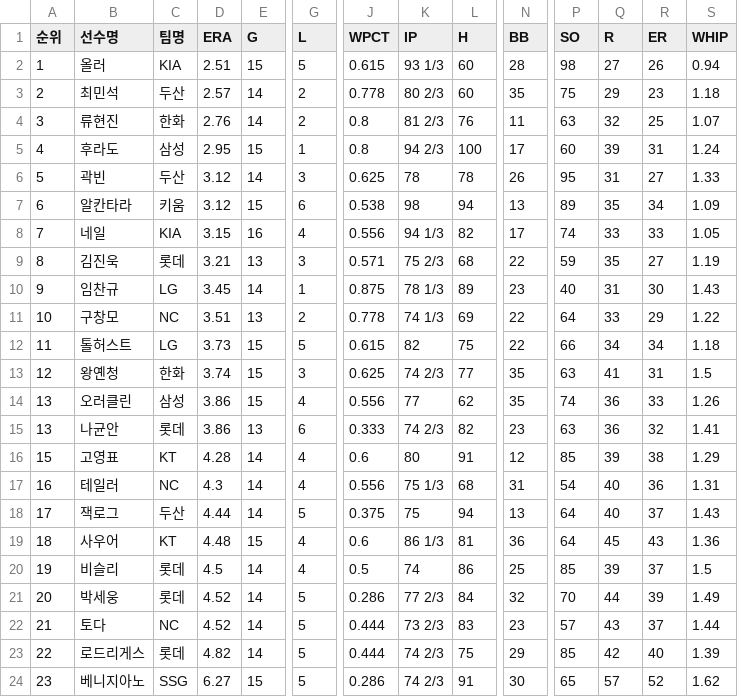
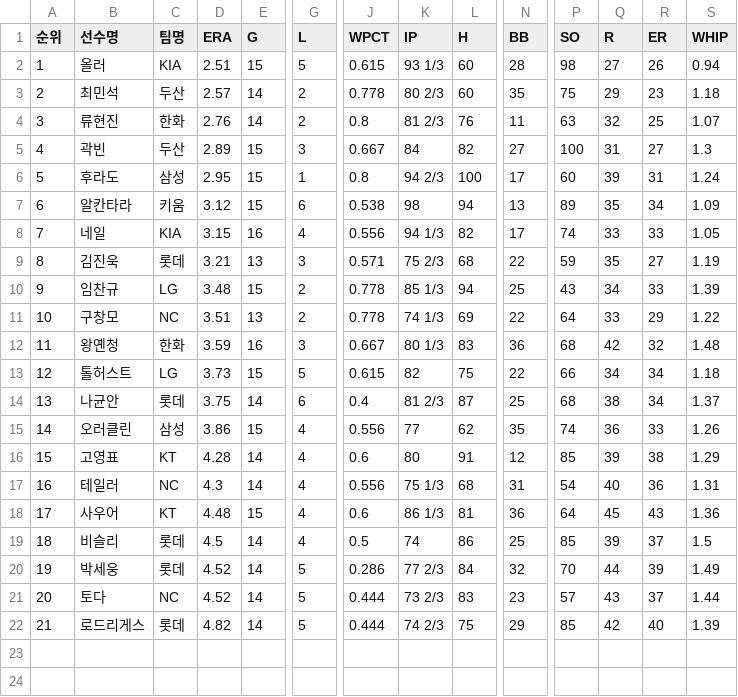
Before and after one commit to yruserious/kbo-fangraphs-v4, a CSV file: data_raw/2026_kbo_official/pitcher_basic.csv, drawn as a sheet; only a part is shown, gaps mark what is left out; removed rows and columns are numbered as before the commit, all else as after; rows hold the shown columns only; the diff names each change by its address in the sheet, - before the commit and + after, or states it on an @@ line.

```diff
--- a/data_raw/2026_kbo_official/pitcher_basic.csv
+++ b/data_raw/2026_kbo_official/pitcher_basic.csv
+row 5: 4 | 곽빈 | 두산 | 2.89 | 15 | 3 | 0.667 | 84 | 82 | 27 | 100 | 31 | 27 | 1.3
-A6 (순위): 4
+A6 (순위): 5
-row 6: 5 | 곽빈 | 두산 | 3.12 | 14 | 3 | 0.625 | 78 | 78 | 26 | 95 | 31 | 27 | 1.33
-D10 (ERA): 3.45
+D10 (ERA): 3.48
-E10 (G): 14
+E10 (G): 15
-G10 (L): 1
+G10 (L): 2
-J10 (WPCT): 0.875
+J10 (WPCT): 0.778
-K10 (IP): 78 1/3
+K10 (IP): 85 1/3
-L10 (H): 89
+L10 (H): 94
-N10 (BB): 23
+N10 (BB): 25
-P10 (SO): 40
+P10 (SO): 43
-Q10 (R): 31
+Q10 (R): 34
-R10 (ER): 30
+R10 (ER): 33
-S10 (WHIP): 1.43
+S10 (WHIP): 1.39
+row 12: 11 | 왕옌청 | 한화 | 3.59 | 16 | 3 | 0.667 | 80 1/3 | 83 | 36 | 68 | 42 | 32 | 1.48
-A13 (순위): 11
+A13 (순위): 12
-row 13: 12 | 왕옌청 | 한화 | 3.74 | 15 | 3 | 0.625 | 74 2/3 | 77 | 35 | 63 | 41 | 31 | 1.5
+row 14: 13 | 나균안 | 롯데 | 3.75 | 14 | 6 | 0.4 | 81 2/3 | 87 | 25 | 68 | 38 | 34 | 1.37
-A15 (순위): 13
+A15 (순위): 14
-row 15: 13 | 나균안 | 롯데 | 3.86 | 13 | 6 | 0.333 | 74 2/3 | 82 | 23 | 63 | 36 | 32 | 1.41
-row 18: 17 | 잭로그 | 두산 | 4.44 | 14 | 5 | 0.375 | 75 | 94 | 13 | 64 | 40 | 37 | 1.43
-A18 (순위): 18
+A18 (순위): 17
-A19 (순위): 19
+A19 (순위): 18
-A20 (순위): 20
+A20 (순위): 19
-A21 (순위): 21
+A21 (순위): 20
-A22 (순위): 22
+A22 (순위): 21
-row 24: 23 | 베니지아노 | SSG | 6.27 | 15 | 5 | 0.286 | 74 2/3 | 91 | 30 | 65 | 57 | 52 | 1.62
```
Also changed, not shown: data_raw/2026_kbo_official/defense_basic.csv, data_raw/2026_kbo_official/hitter_basic1.csv, 2 other files.
